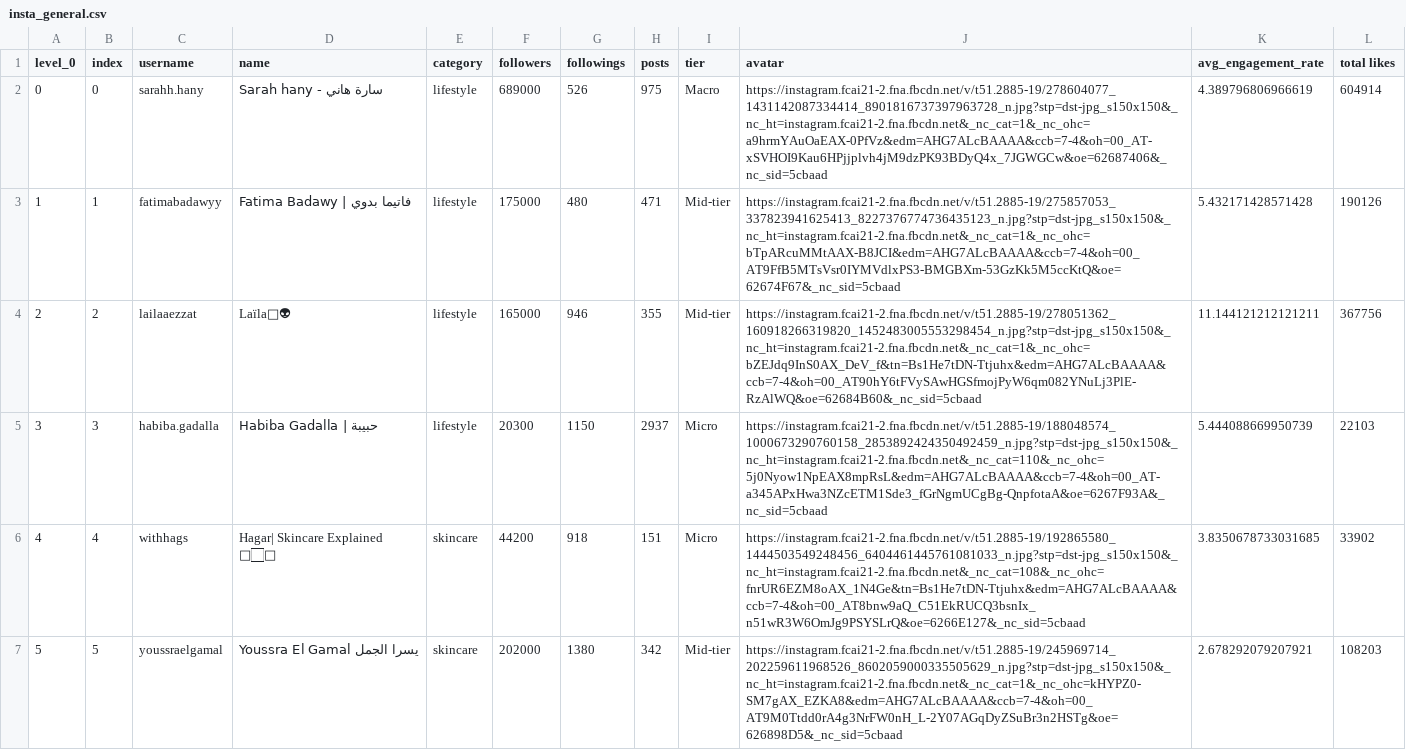
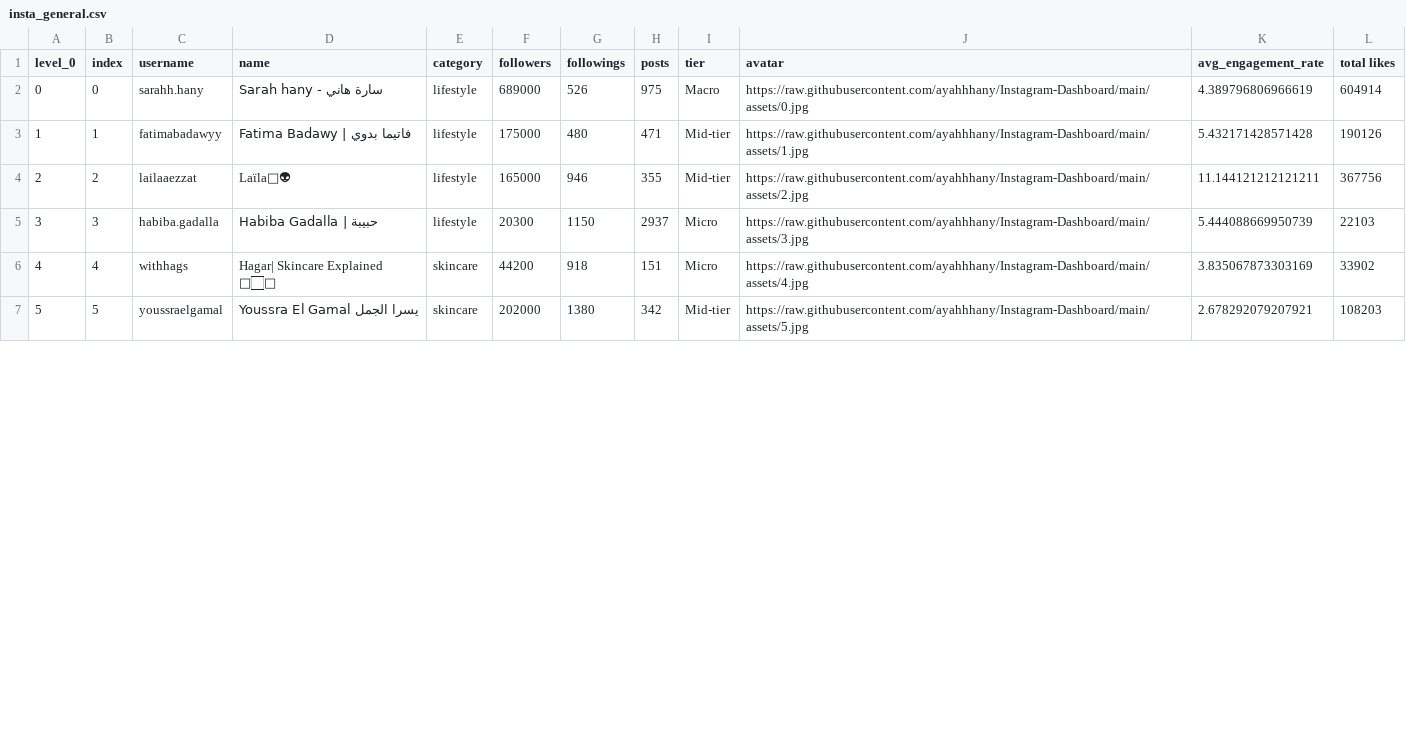
Before and after one commit to ayahhany/Instagram-Dashboard, a CSV file: outputs/insta_general.csv, drawn as a sheet; only a part is shown; the diff covers the shown part only.

```diff
--- a/outputs/insta_general.csv
+++ b/outputs/insta_general.csv
@@ -1,7 +1,7 @@
 level_0,index,username,name,category,followers,followings,posts,tier,avatar,avg_engagement_rate,total likes
-0,0,sarahh.hany,Sarah hany - سارة هاني,lifestyle,689000,526,975,Macro,https://instagram.fcai21-2.fna.fbcdn.net/v/t51.2885-19/278604077_1431142087334414_8901816737397963728_n.jpg?stp=dst-jpg_s150x150&_nc_ht=instagram.fcai21-2.fna.fbcdn.net&_nc_cat=1&_nc_ohc=a9hrmYAuOaEAX-0PfVz&edm=AHG7ALcBAAAA&ccb=7-4&oh=00_AT-xSVHOI9Kau6HPjjplvh4jM9dzPK93BDyQ4x_7JGWGCw&oe=62687406&_nc_sid=5cbaad,4.389796806966619,604914
-1,1,fatimabadawyy,Fatima Badawy | فاتيما بدوي,lifestyle,175000,480,471,Mid-tier,https://instagram.fcai21-2.fna.fbcdn.net/v/t51.2885-19/275857053_337823941625413_8227376774736435123_n.jpg?stp=dst-jpg_s150x150&_nc_ht=instagram.fcai21-2.fna.fbcdn.net&_nc_cat=1&_nc_ohc=bTpARcuMMtAAX-B8JCI&edm=AHG7ALcBAAAA&ccb=7-4&oh=00_AT9FfB5MTsVsr0IYMVdlxPS3-BMGBXm-53GzKk5M5ccKtQ&oe=62674F67&_nc_sid=5cbaad,5.432171428571428,190126
-2,2,lailaaezzat,Laïla🖤👽,lifestyle,165000,946,355,Mid-tier,https://instagram.fcai21-2.fna.fbcdn.net/v/t51.2885-19/278051362_160918266319820_1452483005553298454_n.jpg?stp=dst-jpg_s150x150&_nc_ht=instagram.fcai21-2.fna.fbcdn.net&_nc_cat=1&_nc_ohc=bZEJdq9InS0AX_DeV_f&tn=Bs1He7tDN-Ttjuhx&edm=AHG7ALcBAAAA&ccb=7-4&oh=00_AT90hY6tFVySAwHGSfmojPyW6qm082YNuLj3PlE-RzAlWQ&oe=62684B60&_nc_sid=5cbaad,11.144121212121211,367756
-3,3,habiba.gadalla,Habiba Gadalla | حبيبة,lifestyle,20300,1150,2937,Micro,https://instagram.fcai21-2.fna.fbcdn.net/v/t51.2885-19/188048574_1000673290760158_2853892424350492459_n.jpg?stp=dst-jpg_s150x150&_nc_ht=instagram.fcai21-2.fna.fbcdn.net&_nc_cat=110&_nc_ohc=5j0Nyow1NpEAX8mpRsL&edm=AHG7ALcBAAAA&ccb=7-4&oh=00_AT-a345APxHwa3NZcETM1Sde3_fGrNgmUCgBg-QnpfotaA&oe=6267F93A&_nc_sid=5cbaad,5.444088669950739,22103
-4,4,withhags,Hagar| Skincare Explained 👩🏻‍🔬,skincare,44200,918,151,Micro,https://instagram.fcai21-2.fna.fbcdn.net/v/t51.2885-19/192865580_1444503549248456_6404461445761081033_n.jpg?stp=dst-jpg_s150x150&_nc_ht=instagram.fcai21-2.fna.fbcdn.net&_nc_cat=108&_nc_ohc=fnrUR6EZM8oAX_1N4Ge&tn=Bs1He7tDN-Ttjuhx&edm=AHG7ALcBAAAA&ccb=7-4&oh=00_AT8bnw9aQ_C51EkRUCQ3bsnIx_n51wR3W6OmJg9PSYSLrQ&oe=6266E127&_nc_sid=5cbaad,3.8350678733031685,33902
-5,5,youssraelgamal,Youssra El Gamal يسرا الجمل,skincare,202000,1380,342,Mid-tier,https://instagram.fcai21-2.fna.fbcdn.net/v/t51.2885-19/245969714_202259611968526_8602059000335505629_n.jpg?stp=dst-jpg_s150x150&_nc_ht=instagram.fcai21-2.fna.fbcdn.net&_nc_cat=1&_nc_ohc=kHYPZ0-SM7gAX_EZKA8&edm=AHG7ALcBAAAA&ccb=7-4&oh=00_AT9M0Ttdd0rA4g3NrFW0nH_L-2Y07AGqDyZSuBr3n2HSTg&oe=626898D5&_nc_sid=5cbaad,2.678292079207921,108203
+0,0,sarahh.hany,Sarah hany - سارة هاني,lifestyle,689000,526,975,Macro,https://raw.githubusercontent.com/ayahhhany/Instagram-Dashboard/main/assets/0.jpg,4.389796806966619,604914
+1,1,fatimabadawyy,Fatima Badawy | فاتيما بدوي,lifestyle,175000,480,471,Mid-tier,https://raw.githubusercontent.com/ayahhhany/Instagram-Dashboard/main/assets/1.jpg,5.432171428571428,190126
+2,2,lailaaezzat,Laïla🖤👽,lifestyle,165000,946,355,Mid-tier,https://raw.githubusercontent.com/ayahhhany/Instagram-Dashboard/main/assets/2.jpg,11.144121212121211,367756
+3,3,habiba.gadalla,Habiba Gadalla | حبيبة,lifestyle,20300,1150,2937,Micro,https://raw.githubusercontent.com/ayahhhany/Instagram-Dashboard/main/assets/3.jpg,5.444088669950739,22103
+4,4,withhags,Hagar| Skincare Explained 👩🏻‍🔬,skincare,44200,918,151,Micro,https://raw.githubusercontent.com/ayahhhany/Instagram-Dashboard/main/assets/4.jpg,3.835067873303169,33902
+5,5,youssraelgamal,Youssra El Gamal يسرا الجمل,skincare,202000,1380,342,Mid-tier,https://raw.githubusercontent.com/ayahhhany/Instagram-Dashboard/main/assets/5.jpg,2.678292079207921,108203
```
Also changed, not shown: 19 edited cells elsewhere in this file, 1 other file.
